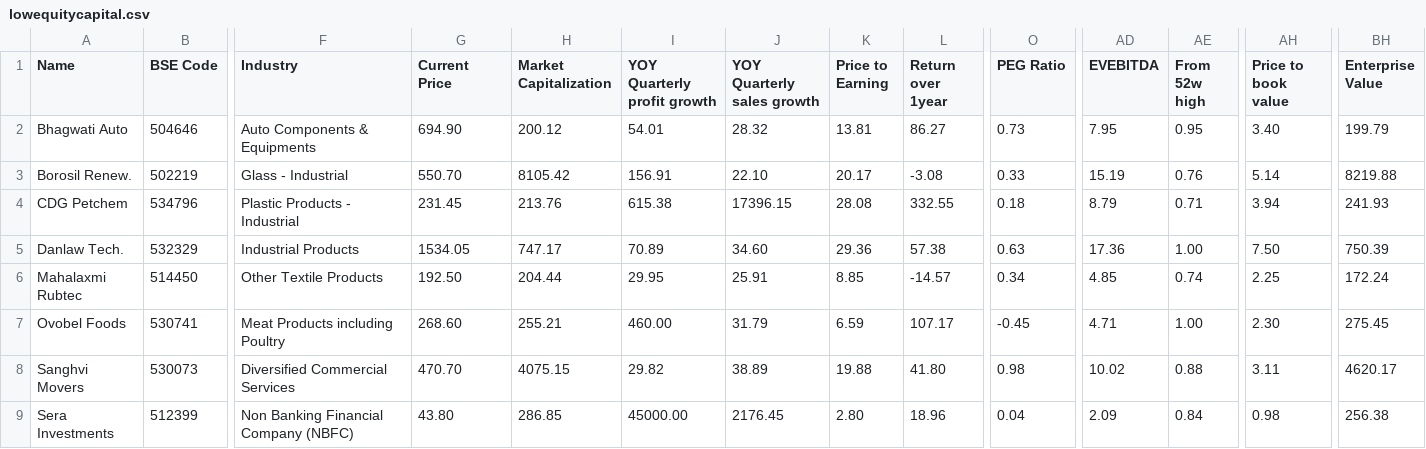
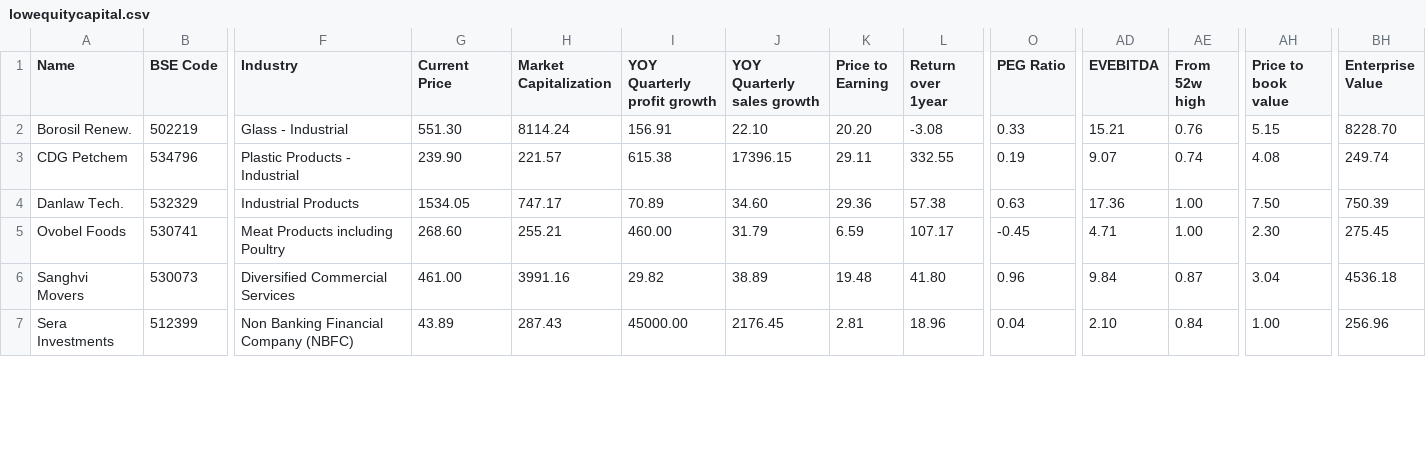
Before and after one commit to radhevrishi/market-cockpit, a CSV file: frontend/public/data/screener/lowequitycapital.csv, drawn as a sheet; only a part is shown, gaps mark what is left out; removed rows and columns are numbered as before the commit, all else as after; rows hold the shown columns only; the diff covers the shown part only; the diff names each change by its address in the sheet, - before the commit and + after, or states it on an @@ line.

```diff
--- a/frontend/public/data/screener/lowequitycapital.csv
+++ b/frontend/public/data/screener/lowequitycapital.csv
-row 2: Bhagwati Auto | 504646 | Auto Components & Equipments | 694.90 | 200.12 | 54.01 | 28.32 | 13.81 | 86.27 | 0.73 | 7.95 | 0.95 | 3.40 | 199.79
-G2 (Current Price): 550.70
+G2 (Current Price): 551.30
-H2 (Market Capitalization): 8105.42
+H2 (Market Capitalization): 8114.24
-K2 (Price to Earning): 20.17
+K2 (Price to Earning): 20.20
-AD2 (EVEBITDA): 15.19
+AD2 (EVEBITDA): 15.21
-AH2 (Price to book value): 5.14
+AH2 (Price to book value): 5.15
-BH2 (Enterprise Value): 8219.88
+BH2 (Enterprise Value): 8228.70
-G3 (Current Price): 231.45
+G3 (Current Price): 239.90
-H3 (Market Capitalization): 213.76
+H3 (Market Capitalization): 221.57
-K3 (Price to Earning): 28.08
+K3 (Price to Earning): 29.11
-O3 (PEG Ratio): 0.18
+O3 (PEG Ratio): 0.19
-AD3 (EVEBITDA): 8.79
+AD3 (EVEBITDA): 9.07
-AE3 (From 52w high): 0.71
+AE3 (From 52w high): 0.74
-AH3 (Price to book value): 3.94
+AH3 (Price to book value): 4.08
-BH3 (Enterprise Value): 241.93
+BH3 (Enterprise Value): 249.74
-row 6: Mahalaxmi Rubtec | 514450 | Other Textile Products | 192.50 | 204.44 | 29.95 | 25.91 | 8.85 | -14.57 | 0.34 | 4.85 | 0.74 | 2.25 | 172.24
-G6 (Current Price): 470.70
+G6 (Current Price): 461.00
-H6 (Market Capitalization): 4075.15
+H6 (Market Capitalization): 3991.16
-K6 (Price to Earning): 19.88
+K6 (Price to Earning): 19.48
-O6 (PEG Ratio): 0.98
+O6 (PEG Ratio): 0.96
-AD6 (EVEBITDA): 10.02
+AD6 (EVEBITDA): 9.84
-AE6 (From 52w high): 0.88
+AE6 (From 52w high): 0.87
-AH6 (Price to book value): 3.11
+AH6 (Price to book value): 3.04
-BH6 (Enterprise Value): 4620.17
+BH6 (Enterprise Value): 4536.18
-G7 (Current Price): 43.80
+G7 (Current Price): 43.89
-H7 (Market Capitalization): 286.85
+H7 (Market Capitalization): 287.43
-K7 (Price to Earning): 2.80
+K7 (Price to Earning): 2.81
-AD7 (EVEBITDA): 2.09
+AD7 (EVEBITDA): 2.10
-AH7 (Price to book value): 0.98
+AH7 (Price to book value): 1.00
-BH7 (Enterprise Value): 256.38
+BH7 (Enterprise Value): 256.96
```
Also changed, not shown: 15 edited cells elsewhere in this file, frontend/public/data/screener/100-baggers-sales-and-eps-growth.csv, frontend/public/data/screener/capex.csv, 17 other files.
